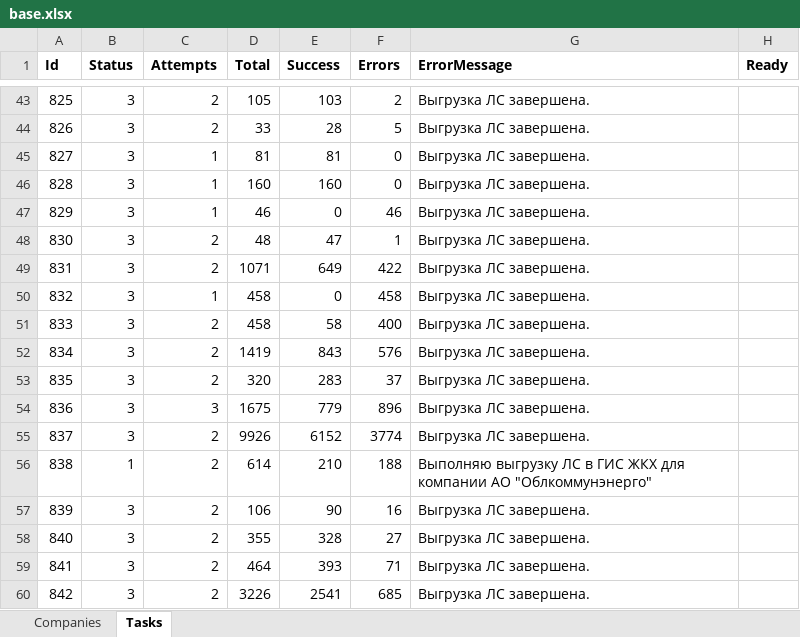
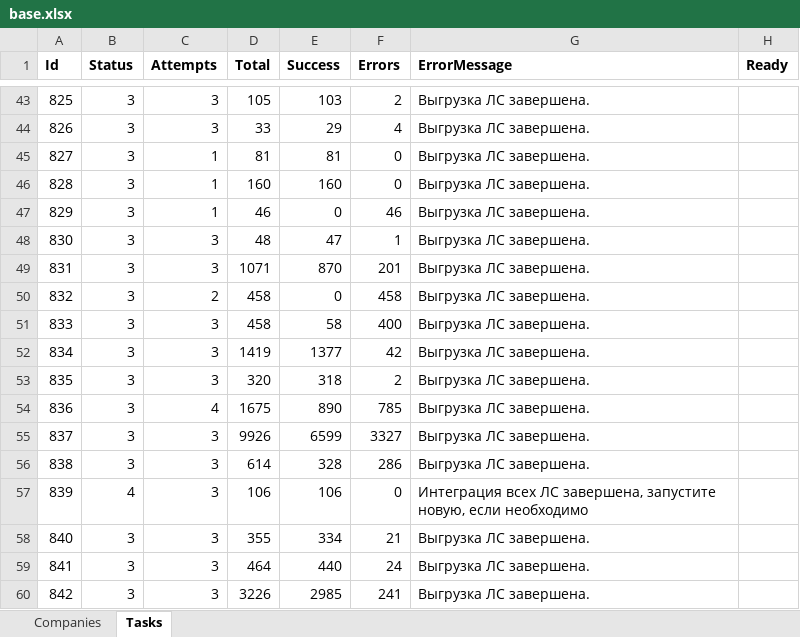
Before and after one commit to vanfreeride/NET-Core-tests, an Excel workbook: RcOnline/base.xlsx, sheet Tasks, drawn as a sheet; only a part is shown, gaps mark what is left out; values as stored, in another font and other column widths than the file's, no borders; the diff covers the shown part only; the diff names each change by its address in the sheet, - before the commit and + after, or states it on an @@ line.

```diff
--- a/RcOnline/base.xlsx (sheet Tasks)
+++ b/RcOnline/base.xlsx (sheet Tasks)
-C43:C44 (Attempts): 2
+C43:C44 (Attempts): 3
-E44 (Success): 28
+E44 (Success): 29
-F44 (Errors): 5
+F44 (Errors): 4
-C48:C49 (Attempts): 2
+C48:C49 (Attempts): 3
-E49 (Success): 649
+E49 (Success): 870
-F49 (Errors): 422
+F49 (Errors): 201
-C50 (Attempts): 1
+C50 (Attempts): 2
-C51:C53 (Attempts): 2
+C51:C53 (Attempts): 3
-E52 (Success): 843
+E52 (Success): 1377
-F52 (Errors): 576
+F52 (Errors): 42
-E53 (Success): 283
+E53 (Success): 318
-F53 (Errors): 37
+F53 (Errors): 2
-C54 (Attempts): 3
+C54 (Attempts): 4
-E54 (Success): 779
+E54 (Success): 890
-F54 (Errors): 896
+F54 (Errors): 785
-C55:C60 (Attempts): 2
+C55:C60 (Attempts): 3
-E55 (Success): 6152
+E55 (Success): 6599
-F55 (Errors): 3774
+F55 (Errors): 3327
-B56 (Status): 1
+B56 (Status): 3
-E56 (Success): 210
+E56 (Success): 328
-F56 (Errors): 188
+F56 (Errors): 286
-G56 (ErrorMessage): Выполняю выгрузку ЛС в ГИС ЖКХ для компании АО "Облкоммунэнерго"
+G56 (ErrorMessage): Выгрузка ЛС завершена.
-B57 (Status): 3
+B57 (Status): 4
-E57 (Success): 90
+E57 (Success): 106
-F57 (Errors): 16
+F57 (Errors): 0
-G57 (ErrorMessage): Выгрузка ЛС завершена.
+G57 (ErrorMessage): Интеграция всех ЛС завершена, запустите новую, если необходимо
-E58 (Success): 328
+E58 (Success): 334
-F58 (Errors): 27
+F58 (Errors): 21
-E59 (Success): 393
+E59 (Success): 440
-F59 (Errors): 71
+F59 (Errors): 24
-E60 (Success): 2541
+E60 (Success): 2985
-F60 (Errors): 685
+F60 (Errors): 241
```
Also changed, not shown: 82 added rows and 110 edited cells elsewhere in this sheet, sheet Companies, 2 other files.
